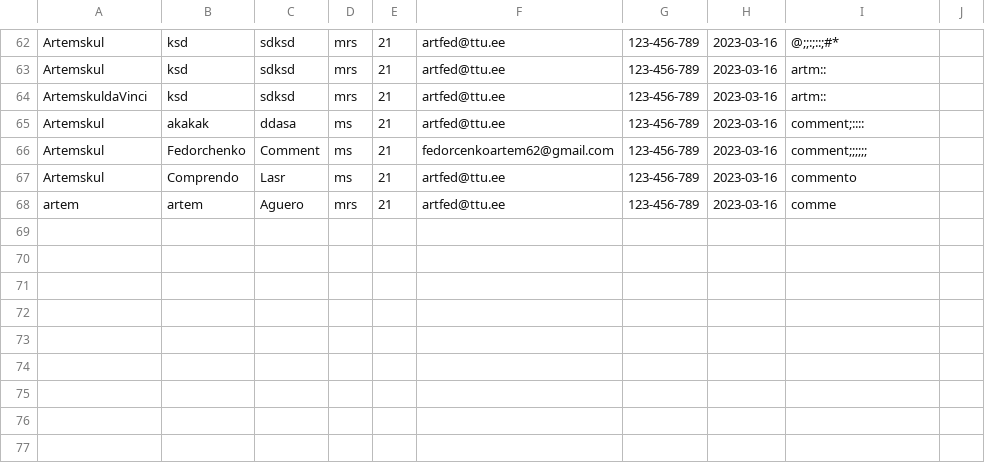
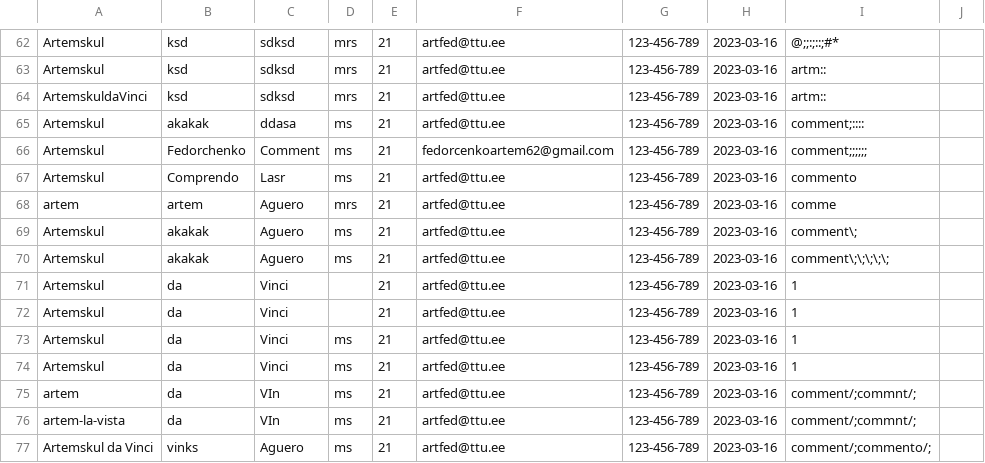
Before and after one commit to Artemmmm13/Input-Validation, a CSV file: data.csv, drawn as a sheet; only a part is shown, gaps mark what is left out.

```diff
--- a/data.csv
+++ b/data.csv
@@ -68 +68,10 @@ Artemskul;Comprendo;Lasr;ms;21;artfed@ttu.ee;123-456-789;2023-03-16;commento
 artem;artem;Aguero;mrs;21;artfed@ttu.ee;123-456-789;2023-03-16;comme
+Artemskul;akakak;Aguero;ms;21;artfed@ttu.ee;123-456-789;2023-03-16;"comment\;"
+Artemskul;akakak;Aguero;ms;21;artfed@ttu.ee;123-456-789;2023-03-16;"comment\;\;\;\;\;"
+Artemskul;da;Vinci;;21;artfed@ttu.ee;123-456-789;2023-03-16;1
+Artemskul;da;Vinci;;21;artfed@ttu.ee;123-456-789;2023-03-16;1
+Artemskul;da;Vinci;ms;21;artfed@ttu.ee;123-456-789;2023-03-16;1
+Artemskul;da;Vinci;ms;21;artfed@ttu.ee;123-456-789;2023-03-16;1
+artem;da;VIn;ms;21;artfed@ttu.ee;123-456-789;2023-03-16;"comment/;commnt/;"
+artem-la-vista;da;VIn;ms;21;artfed@ttu.ee;123-456-789;2023-03-16;"comment/;commnt/;"
+"Artemskul da Vinci";vinks;Aguero;ms;21;artfed@ttu.ee;123-456-789;2023-03-16;"comment/;commento/;"
```
Also changed, not shown: 1 other file.
